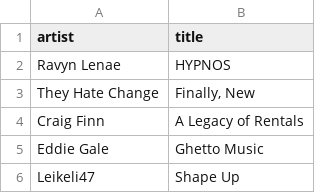
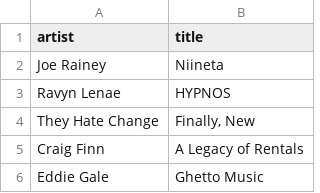
Before and after one commit to my-slab/music-scrapers, a CSV file: data/pitchfork/high-scoring-albums.csv, drawn as a sheet; only a part is shown; the shorter side is filled out with more unchanged rows; the diff names each change by its address in the sheet, - before the commit and + after, or states it on an @@ line.

Commit message:
chore: update data

```diff
--- a/data/pitchfork/high-scoring-albums.csv
+++ b/data/pitchfork/high-scoring-albums.csv
+row 2: Joe Rainey | Niineta
```
